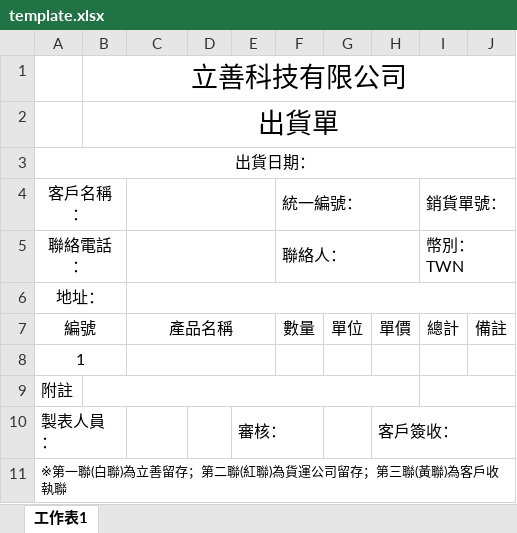
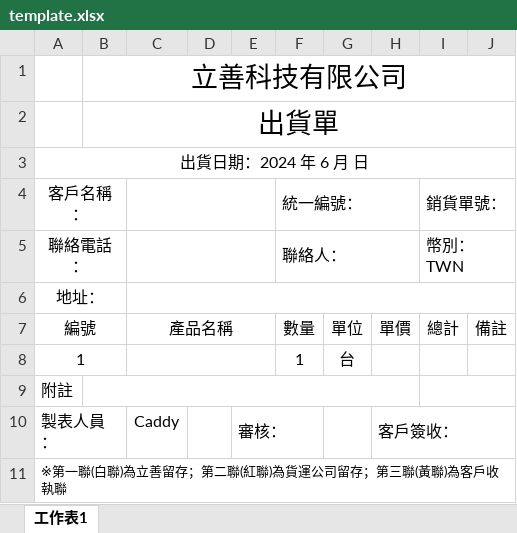
Before and after one commit to Lu-Bing-Han/QuoteFlow, an Excel workbook: template/template.xlsx, sheet 工作表1, drawn as a sheet; values as stored, in another font and other column widths than the file's, no borders; charts and pictures not drawn; the diff names each change by its address in the sheet, - before the commit and + after, or states it on an @@ line.

```diff
--- a/template/template.xlsx (sheet 工作表1)
+++ b/template/template.xlsx (sheet 工作表1)
-A3: 出貨日期：
+A3: 出貨日期：2024 年 6 月 日
-F8: (empty)
+F8: 1
-G8: (empty)
+G8: 台
-C10: (empty)
+C10: Caddy
```
Also changed, not shown: charts or pictures, 3 other files.
